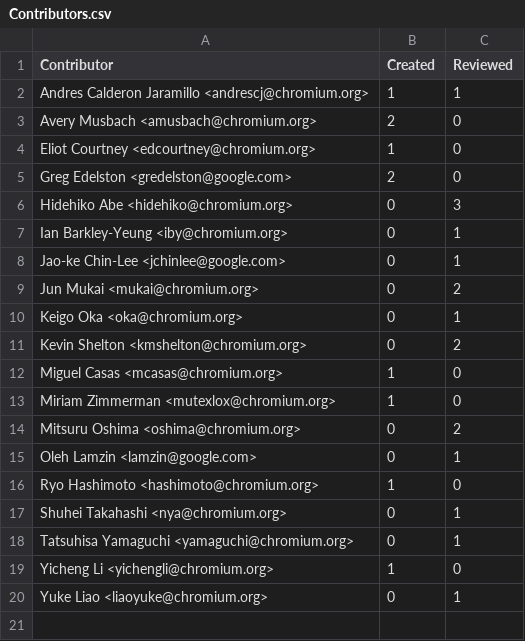
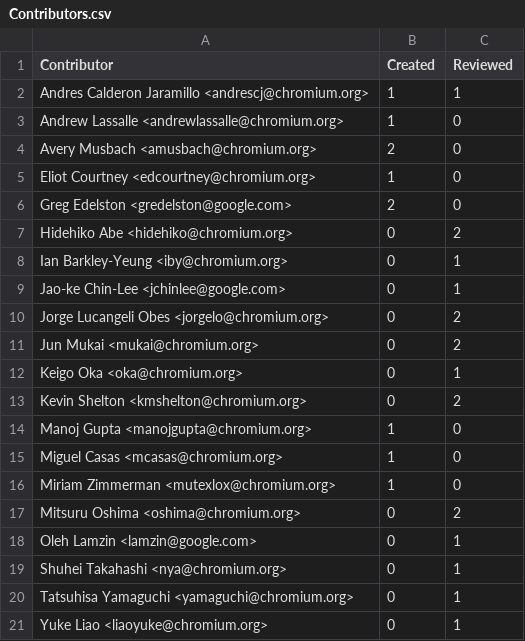
Before and after one commit to Vishalghyv/Commit-Messages, a CSV file: Commits/Contributors.csv, drawn as a sheet.

```diff
--- a/Commits/Contributors.csv
+++ b/Commits/Contributors.csv
@@ -2,2 +2,3 @@ Contributor,Created,Reviewed
 Andres Calderon Jaramillo <andrescj@chromium.org>,1,1
+Andrew Lassalle <andrewlassalle@chromium.org>,1,0
 Avery Musbach <amusbach@chromium.org>,2,0
@@ -5,5 +6,6 @@ Eliot Courtney <edcourtney@chromium.org>,1,0
 Greg Edelston <gredelston@google.com>,2,0
-Hidehiko Abe <hidehiko@chromium.org>,0,3
+Hidehiko Abe <hidehiko@chromium.org>,0,2
 Ian Barkley-Yeung <iby@chromium.org>,0,1
 Jao-ke Chin-Lee <jchinlee@google.com>,0,1
+Jorge Lucangeli Obes <jorgelo@chromium.org>,0,2
 Jun Mukai <mukai@chromium.org>,0,2
@@ -11,2 +13,3 @@ Keigo Oka <oka@chromium.org>,0,1
 Kevin Shelton <kmshelton@chromium.org>,0,2
+Manoj Gupta <manojgupta@chromium.org>,1,0
 Miguel Casas <mcasas@chromium.org>,1,0
@@ -15,6 +18,4 @@ Mitsuru Oshima <oshima@chromium.org>,0,2
 Oleh Lamzin <lamzin@google.com>,0,1
-Ryo Hashimoto <hashimoto@chromium.org>,1,0
 Shuhei Takahashi <nya@chromium.org>,0,1
 Tatsuhisa Yamaguchi <yamaguchi@chromium.org>,0,1
-Yicheng Li <yichengli@chromium.org>,1,0
 Yuke Liao <liaoyuke@chromium.org>,0,1
```
Also changed, not shown: 14 other files.
